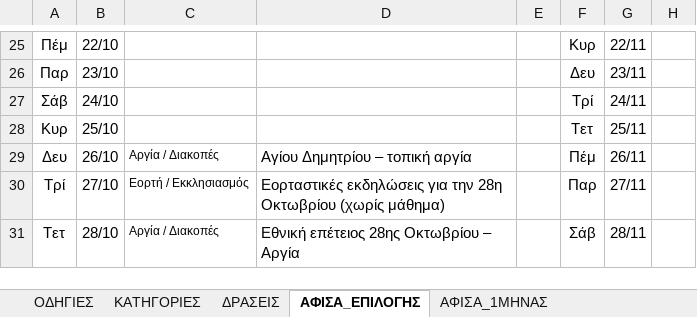
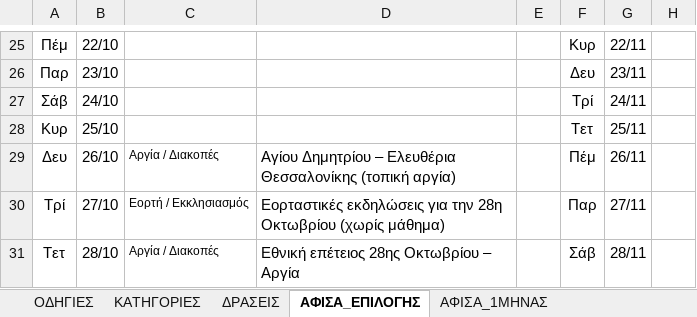
Before and after one commit to alexpassalidis/draseis, an Excel workbook: draseis.xlsx, sheet ΑΦΙΣΑ_ΕΠΙΛΟΓΗΣ, drawn as a sheet; only a part is shown, gaps mark what is left out; values as stored, in another font and other column widths than the file's, no borders; conditional formats not drawn; the diff names each change by its address in the sheet, - before the commit and + after, or states it on an @@ line.

```diff
--- a/draseis.xlsx (sheet ΑΦΙΣΑ_ΕΠΙΛΟΓΗΣ)
+++ b/draseis.xlsx (sheet ΑΦΙΣΑ_ΕΠΙΛΟΓΗΣ)
-D29: Αγίου Δημητρίου – τοπική αργία
+D29: Αγίου Δημητρίου – Ελευθέρια Θεσσαλονίκης (τοπική αργία)
```
Also changed, not shown: sheet ΔΡΑΣΕΙΣ, hidden cells.
